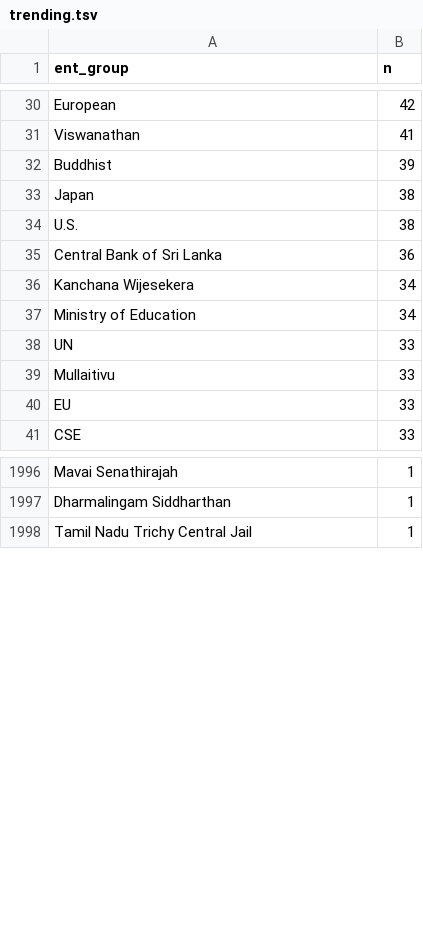
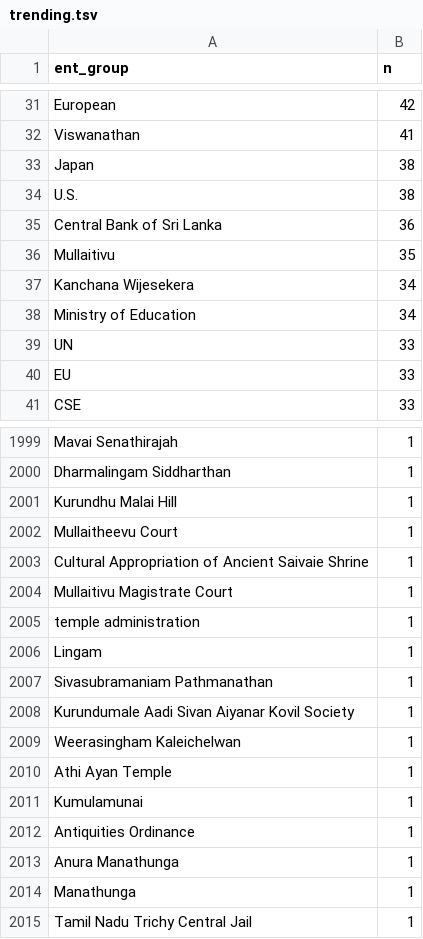
Before and after one commit to nuuuwan/news_lk2, a TSV file: trending.tsv, drawn as a sheet; only a part is shown, gaps mark what is left out; removed rows and columns are numbered as before the commit, all else as after; the diff covers the shown part only; the diff names each change by its address in the sheet, - before the commit and + after, or states it on an @@ line.

Commit message:
Updated data Sun Jun 26 23:41:44 UTC 2022

```diff
--- a/trending.tsv
+++ b/trending.tsv
-row 32: Buddhist | 39
+row 36: Mullaitivu | 35
-row 39: Mullaitivu | 33
+row 2001: Kurundhu Malai Hill | 1
+row 2002: Mullaitheevu Court | 1
+row 2003: Cultural Appropriation of Ancient Saivaie Shrine | 1
+row 2004: Mullaitivu Magistrate Court | 1
+row 2005: temple administration | 1
+row 2006: Lingam | 1
+row 2007: Sivasubramaniam Pathmanathan | 1
+row 2008: Kurundumale Aadi Sivan Aiyanar Kovil Society | 1
+row 2009: Weerasingham Kaleichelwan | 1
+row 2010: Athi Ayan Temple | 1
+row 2011: Kumulamunai | 1
+row 2012: Antiquities Ordinance | 1
+row 2013: Anura Manathunga | 1
+row 2014: Manathunga | 1
```
Also changed, not shown: 10 added rows, 7 removed rows and 1 edited cell elsewhere in this file, 5 other files.
